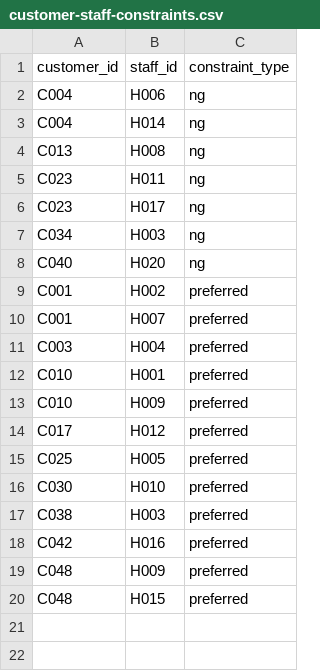
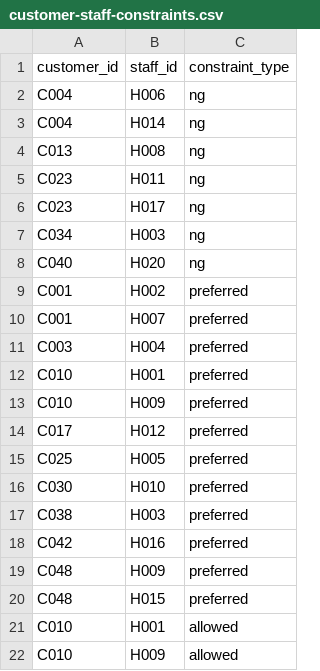
Before and after one commit to yasushihonda-acg/visitcare-shift-optimizer, a CSV file: seed/data/customer-staff-constraints.csv, drawn as a sheet; the diff names each change by its address in the sheet, - before the commit and + after, or states it on an @@ line.

```diff
--- a/seed/data/customer-staff-constraints.csv
+++ b/seed/data/customer-staff-constraints.csv
+row 21: C010 | H001 | allowed
+row 22: C010 | H009 | allowed
```
Also changed, not shown: 3 other files.
